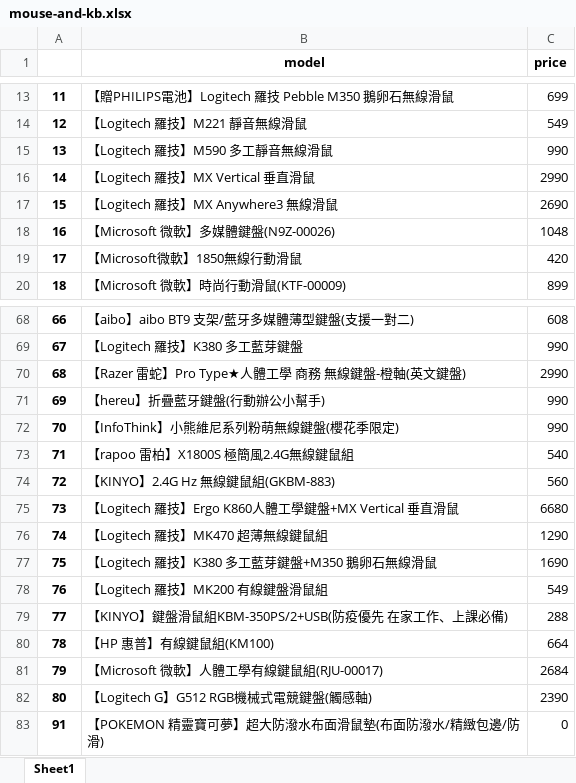
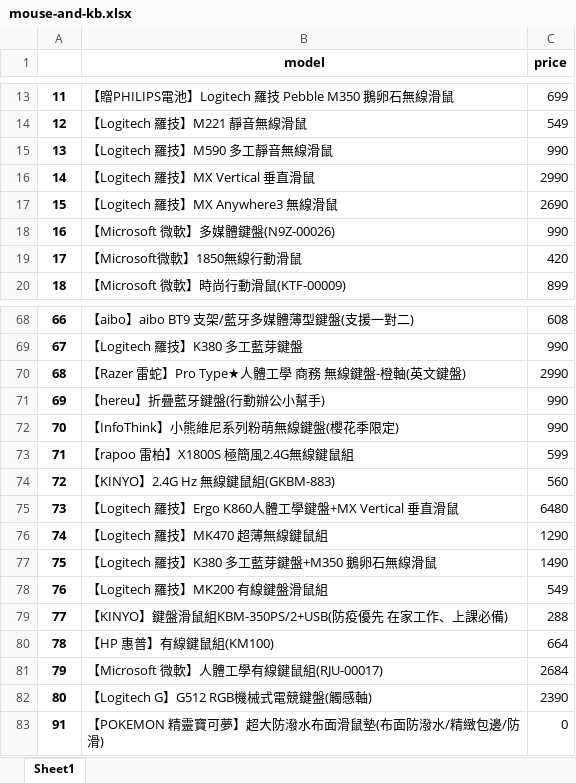
Before and after one commit to kazanTW/PythonLab, an Excel workbook: mouse-and-kb.xlsx, sheet Sheet1, drawn as a sheet; only a part is shown, gaps mark what is left out; values as stored, in another font and other column widths than the file's, no borders; the diff covers the shown part only; the diff names each change by its address in the sheet, - before the commit and + after, or states it on an @@ line.

Commit message:
Sample Sheets

```diff
--- a/mouse-and-kb.xlsx (sheet Sheet1)
+++ b/mouse-and-kb.xlsx (sheet Sheet1)
-C18 (price): 1048
+C18 (price): 990
-C73 (price): 540
+C73 (price): 599
-C75 (price): 6680
+C75 (price): 6480
-C77 (price): 1690
+C77 (price): 1490
```
Also changed, not shown: 17 edited cells elsewhere in this sheet.
